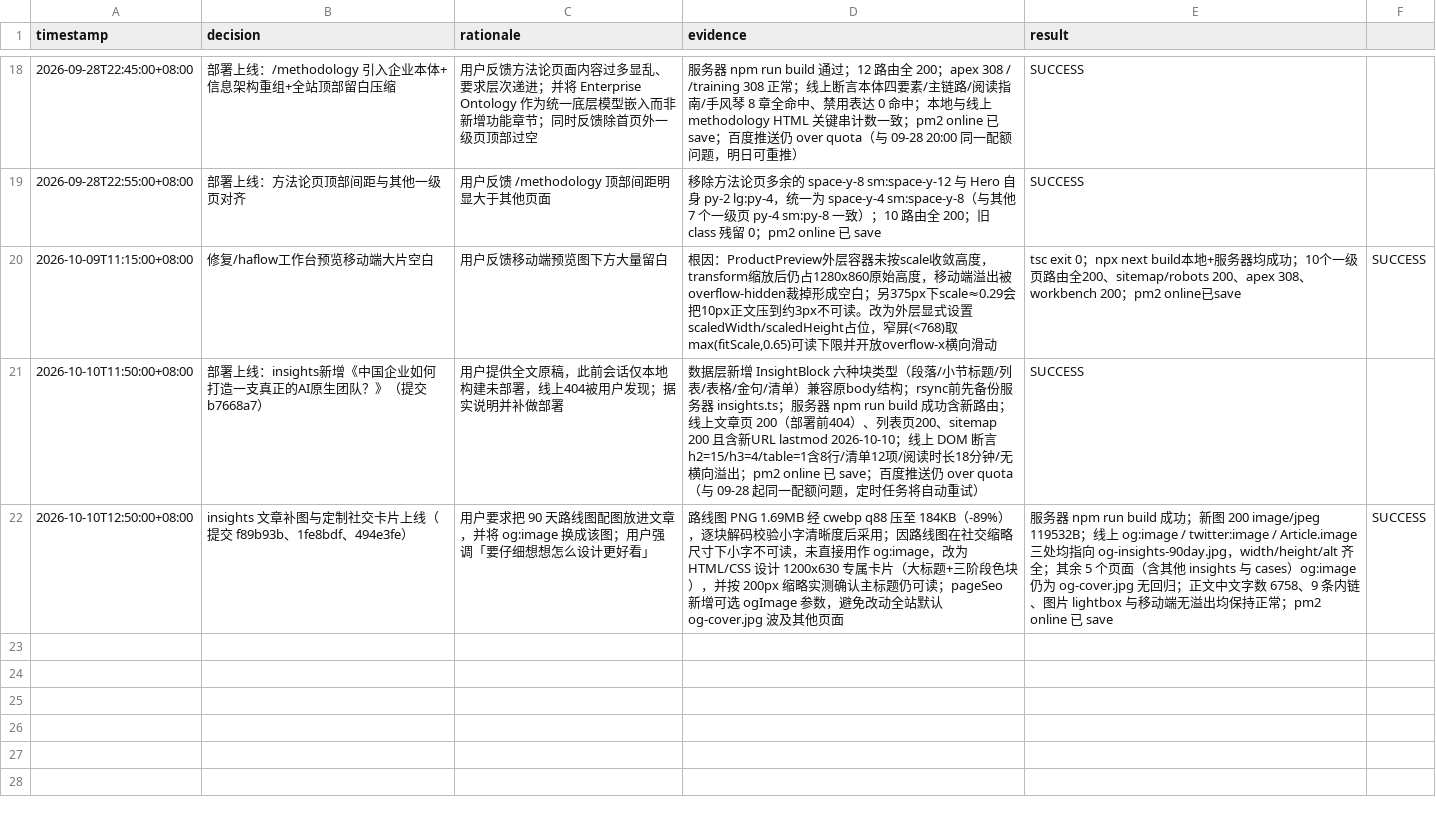
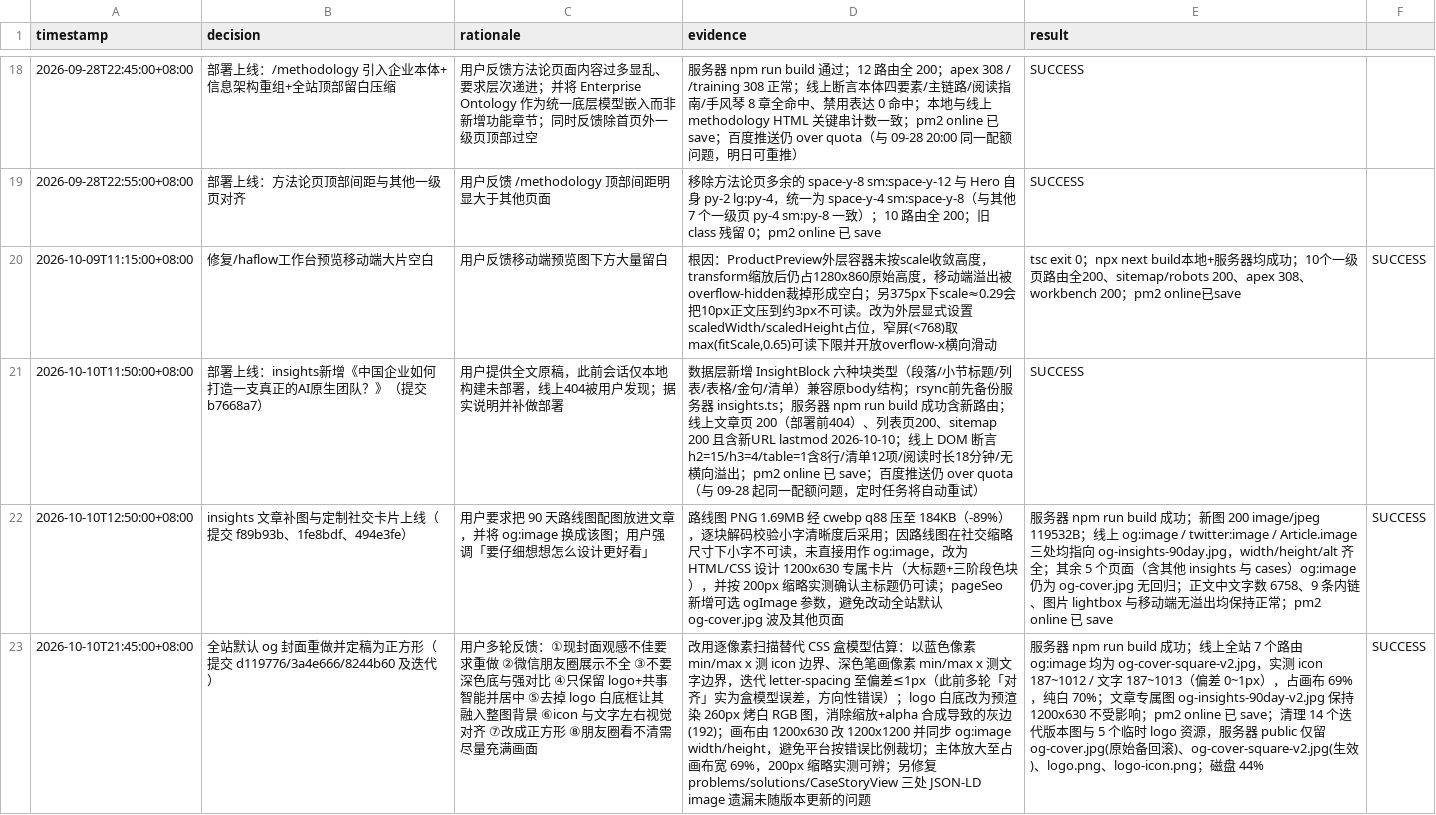
Before and after one commit to allinai0506/haflowwebsite, a TSV file: decisions.tsv, drawn as a sheet; only a part is shown, gaps mark what is left out; the diff names each change by its address in the sheet, - before the commit and + after, or states it on an @@ line.

Commit message:
chore(decisions): 记录全站 og 封面重做与定稿

```diff
--- a/decisions.tsv
+++ b/decisions.tsv
+row 23: 2026-10-10T21:45:00+08:00 | 全站默认 og 封面重做并定稿为正方形（提交 d119776/3a4e666/8244b60 及迭代） | 用户多轮反馈：①现封面观感不佳要求重做 ②微信朋友圈展示不全 ③不要深色底与强对比 ④只保留 logo+共事智能并居中 ⑤去掉 logo 白底框让其融入整图背景 ⑥icon 与文字左右视觉对齐 ⑦改成正方形 ⑧朋友圈看不清需尽量充满画面 | 改用逐像素扫描替代 CSS 盒模型估算：以蓝色像素 min/max x 测 icon 边界、深色笔画像素 min/max x 测文字边界，迭代 letter-spacing 至偏差≤1px（此前多轮「对齐」实为盒模型误差，方向性错误）；logo 白底改为预渲染 260px 烤白 RGB 图，消除缩放+alpha 合成导致的灰边(192)；画布由 1200x630 改 1200x1200 并同步 og:image width/height，避免平台按错误比例裁切；主体放大至占画布宽 69%，200px 缩略实测可辨；另修复 problems/solutions/CaseStoryView 三处 JSON-LD image 遗漏未随版本更新的问题 | 服务器 npm run build 成功；线上全站 7 个路由 og:image 均为 og-cover-square-v2.jpg，实测 icon 187~1012 / 文字 187~1013（偏差 0~1px），占画布 69%，纯白 70%；文章专属图 og-insights-90day-v2.jpg 保持 1200x630 不受影响；pm2 online 已 save；清理 14 个迭代版本图与 5 个临时 logo 资源，服务器 public 仅留 og-cover.jpg(原始备回滚)、og-cover-square-v2.jpg(生效)、logo.png、logo-icon.png；磁盘 44% | SUCCESS
```
